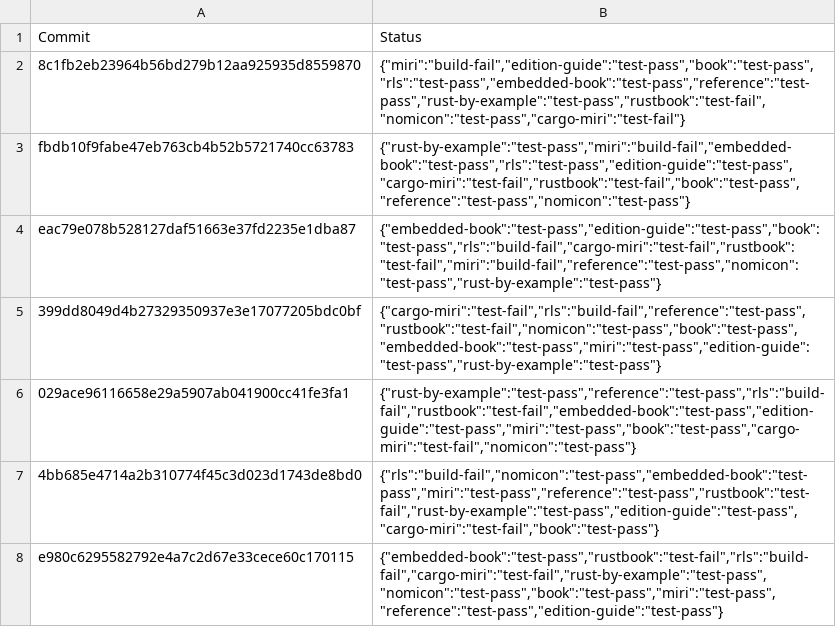
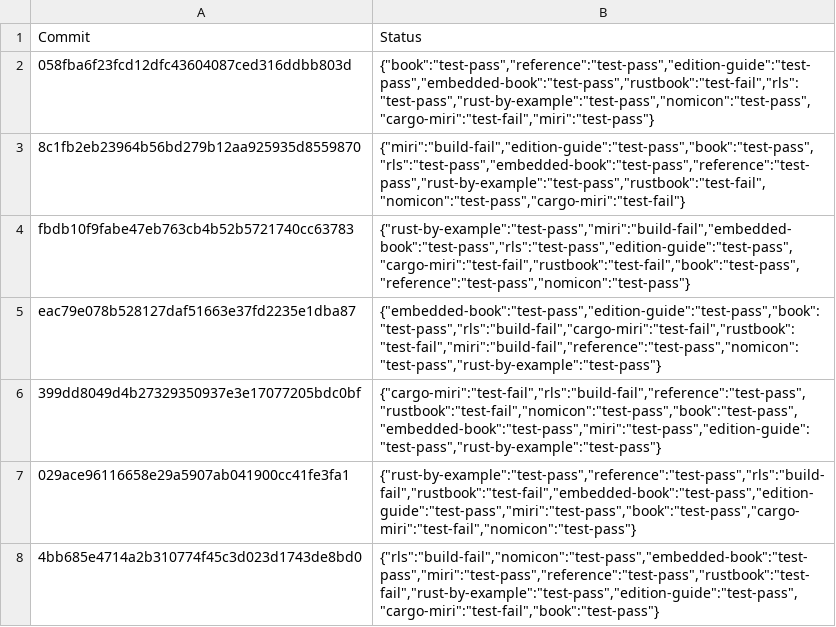
Before and after one commit to rust-lang-nursery/rust-toolstate, a TSV file: history/linux.tsv, drawn as a sheet; only a part is shown; the shorter side is filled out with more unchanged rows.

Commit message:
(linux CI update)

```diff
--- a/history/linux.tsv
+++ b/history/linux.tsv
@@ -1,2 +1,3 @@
 Commit	Status
+058fba6f23fcd12dfc43604087ced316ddbb803d	{"book":"test-pass","reference":"test-pass","edition-guide":"test-pass","embedded-book":"test-pass","rustbook":"test-fail","rls":"test-pass","rust-by-example":"test-pass","nomicon":"test-pass","cargo-miri":"test-fail","miri":"test-pass"}
 8c1fb2eb23964b56bd279b12aa925935d8559870	{"miri":"build-fail","edition-guide":"test-pass","book":"test-pass","rls":"test-pass","embedded-book":"test-pass","reference":"test-pass","rust-by-example":"test-pass","rustbook":"test-fail","nomicon":"test-pass","cargo-miri":"test-fail"}
```
